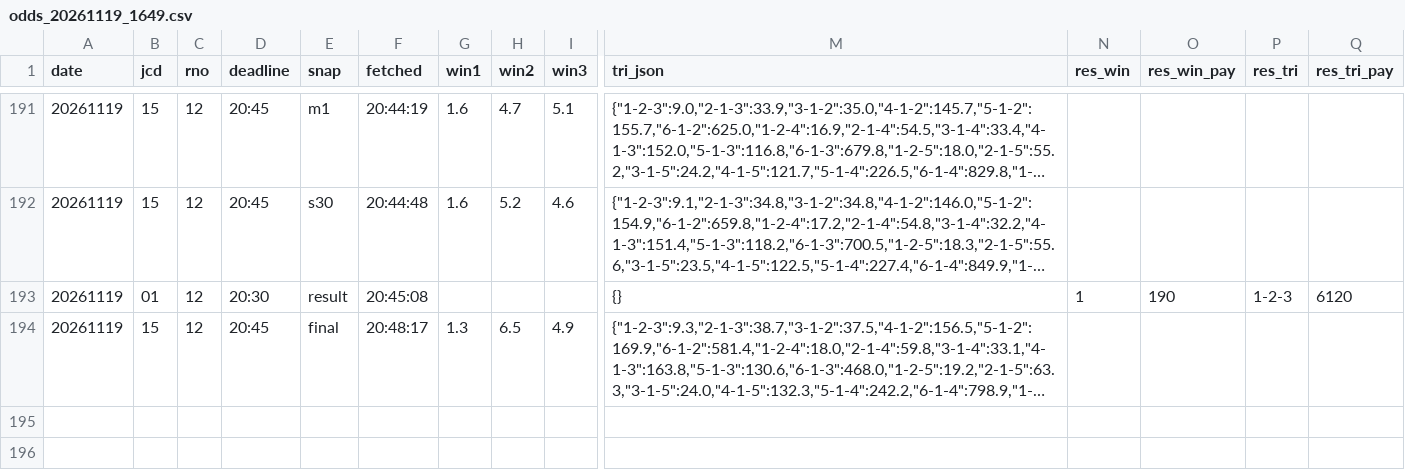
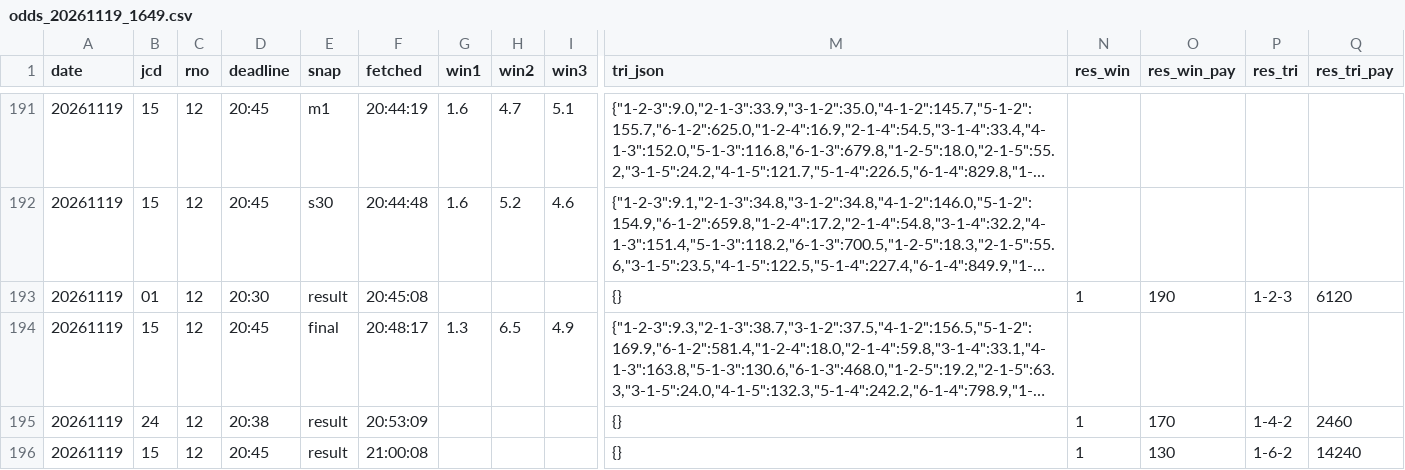
Before and after one commit to ugoh0908/boatrace-odds-log, a CSV file: boatrace_data/odds_20261119_1649.csv, drawn as a sheet; only a part is shown, gaps mark what is left out; long unchanged cells end in …; rows hold the shown columns only; the diff names each change by its address in the sheet, - before the commit and + after, or states it on an @@ line.

Commit message:
odds 1119-2110

```diff
--- a/boatrace_data/odds_20261119_1649.csv
+++ b/boatrace_data/odds_20261119_1649.csv
+row 195: 20261119 | 24 | 12 | 20:38 | result | 20:53:09 |  |  |  | {} | 1 | 170 | 1-4-2 | 2460
+row 196: 20261119 | 15 | 12 | 20:45 | result | 21:00:08 |  |  |  | {} | 1 | 130 | 1-6-2 | 14240
```
